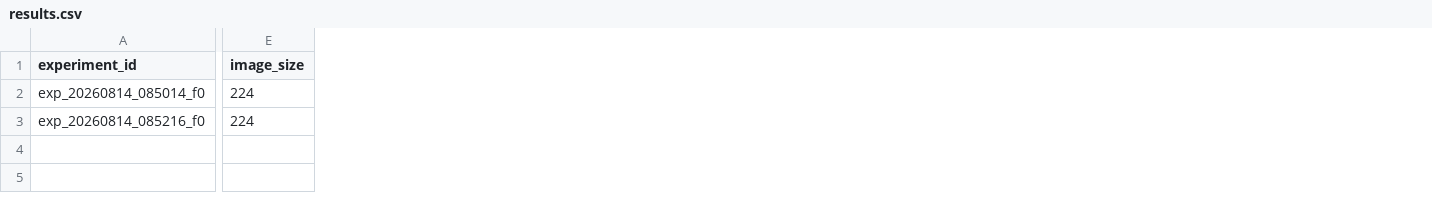
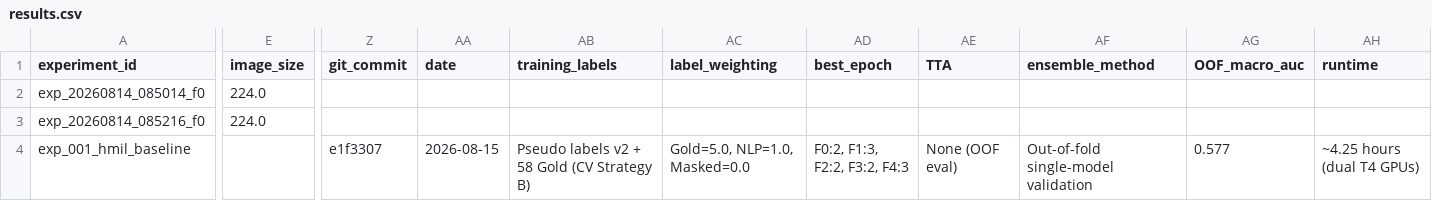
Before and after one commit to Jethro-Chu/RSNA-Knee-project, a CSV file: experiments/results.csv, drawn as a sheet; only a part is shown, gaps mark what is left out; rows hold the shown columns only; the diff names each change by its address in the sheet, - before the commit and + after, or states it on an @@ line.

Commit message:
Track authentic 5-fold baseline in experiments/results.csv

```diff
--- a/experiments/results.csv
+++ b/experiments/results.csv
+column Z (git_commit), empty
+column AA (date), empty
+column AB (training_labels), empty
+column AC (label_weighting), empty
+column AD (best_epoch), empty
+column AE (TTA), empty
+column AF (ensemble_method), empty
+column AG (OOF_macro_auc), empty
+column AH (runtime), empty
-E2:E3 (image_size): 224
+E2:E3 (image_size): 224.0
+row 4: exp_001_hmil_baseline |  | e1f3307 | 2026-08-15 | Pseudo labels v2 + 58 Gold (CV Strategy B) | Gold=5.0, NLP=1.0, Masked=0.0 | F0:2, F1:3, F2:2, F3:2, F4:3 | None (OOF eval) | Out-of-fold single-model validation | 0.577 | ~4.25 hours (dual T4 GPUs)
```
